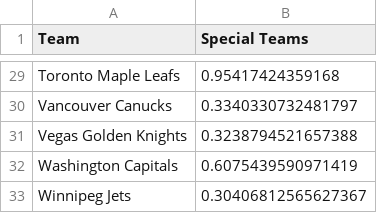
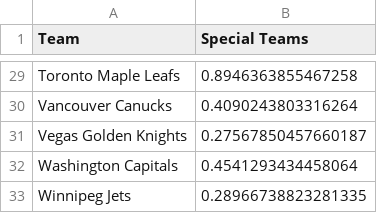
Before and after one commit to bananasfourscale/HockeyRatings, a CSV file: Output_Files/Instance_Files/SpecialTeams.csv, drawn as a sheet; only a part is shown, gaps mark what is left out; the diff covers the shown part only; the diff names each change by its address in the sheet, - before the commit and + after, or states it on an @@ line.

```diff
--- a/Output_Files/Instance_Files/SpecialTeams.csv
+++ b/Output_Files/Instance_Files/SpecialTeams.csv
-B29 (Special Teams): 0.95417424359168
+B29 (Special Teams): 0.8946363855467258
-B30 (Special Teams): 0.3340330732481797
+B30 (Special Teams): 0.4090243803316264
-B31 (Special Teams): 0.3238794521657388
+B31 (Special Teams): 0.27567850457660187
-B32 (Special Teams): 0.6075439590971419
+B32 (Special Teams): 0.4541293434458064
-B33 (Special Teams): 0.30406812565627367
+B33 (Special Teams): 0.28966738823281335
```
Also changed, not shown: 1 added row, 1 removed row and 26 edited cells elsewhere in this file, 4 other files.
